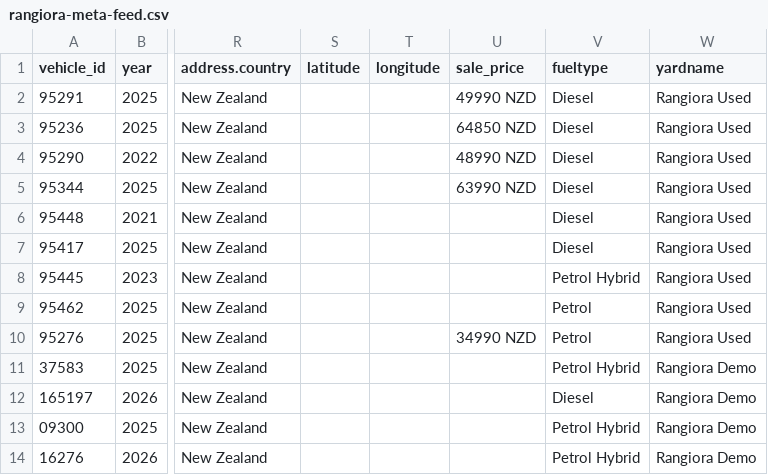
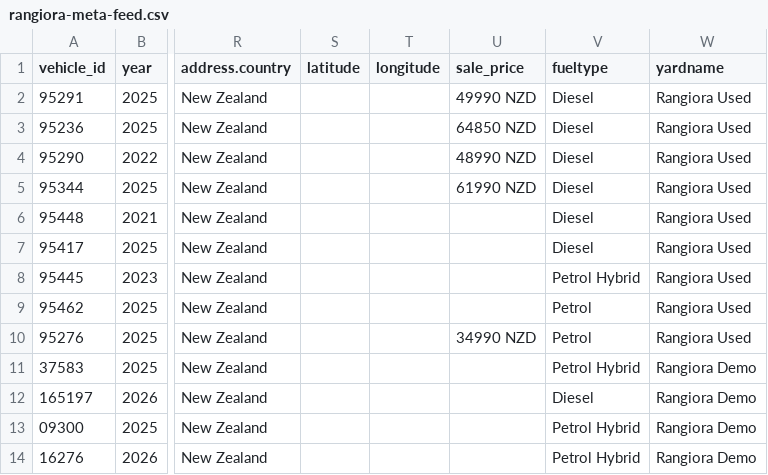
Before and after one commit to AshAcf/acf-meta-feed, a CSV file: public/rangiora-meta-feed.csv, drawn as a sheet; only a part is shown, gaps mark what is left out; the diff names each change by its address in the sheet, - before the commit and + after, or states it on an @@ line.

```diff
--- a/public/rangiora-meta-feed.csv
+++ b/public/rangiora-meta-feed.csv
-U5 (sale_price): 63990 NZD
+U5 (sale_price): 61990 NZD
```
Also changed, not shown: public/acf-meta-feed.csv, 3 other files.
